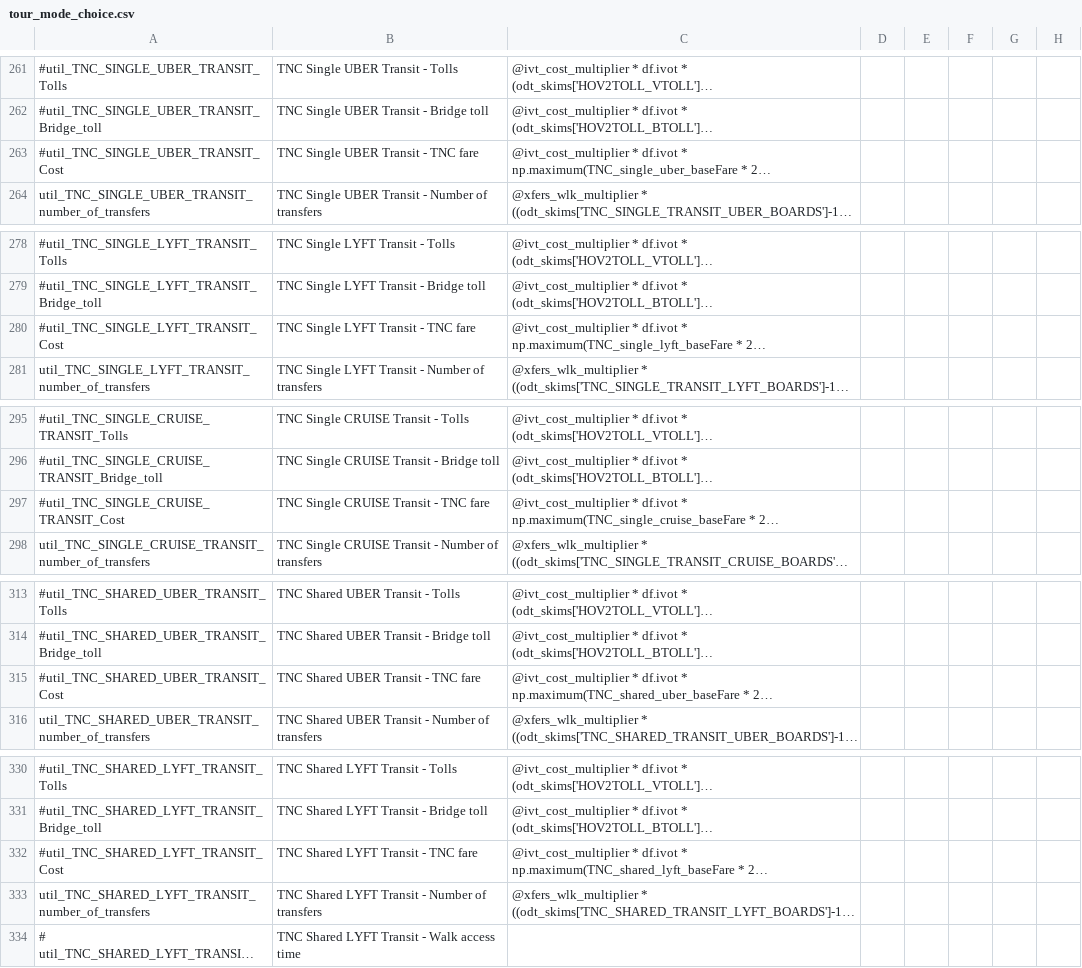
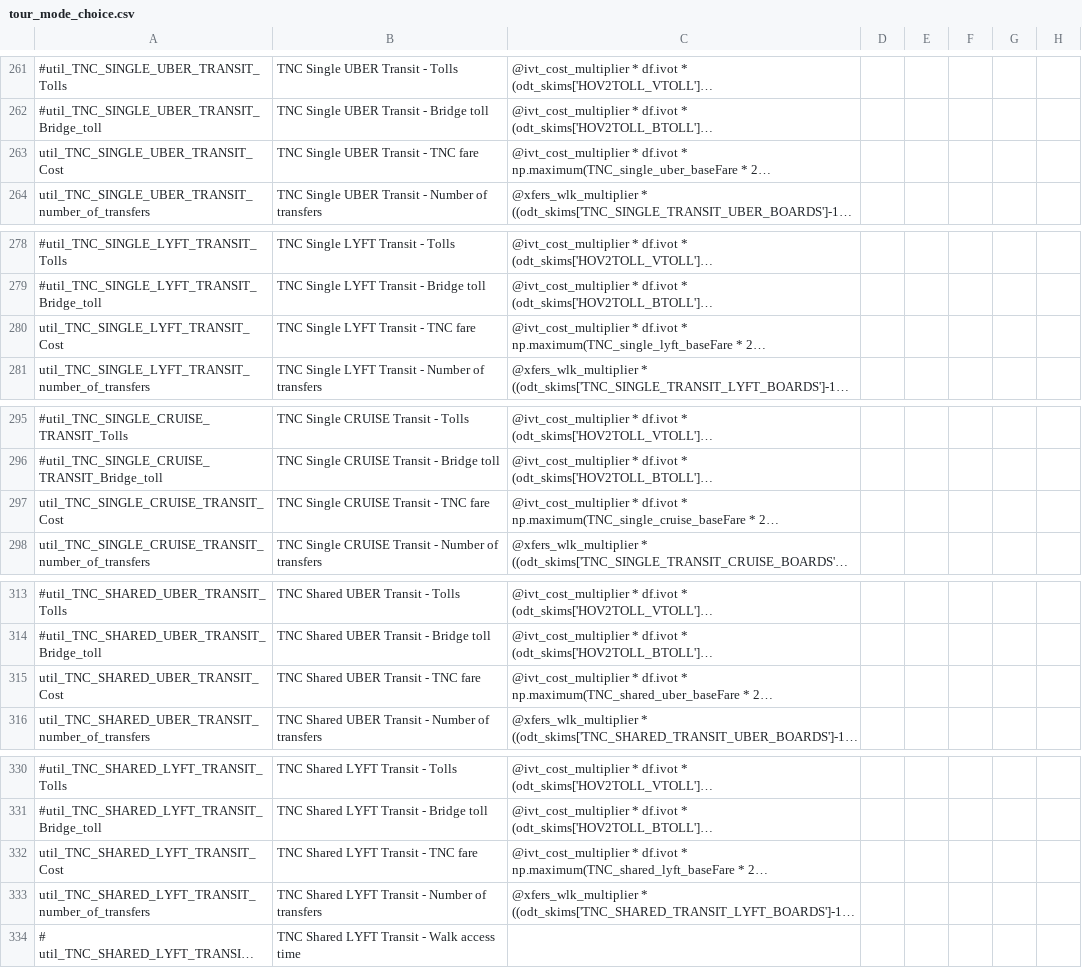
Before and after one commit to LBNL-UCB-STI/activitysim-configs-sfbay, a CSV file: configs/tour_mode_choice.csv, drawn as a sheet; only a part is shown, gaps mark what is left out; long unchanged cells end in …; the diff covers the shown part only; the diff names each change by its address in the sheet, - before the commit and + after, or states it on an @@ line.

```diff
--- a/configs/tour_mode_choice.csv
+++ b/configs/tour_mode_choice.csv
-A263: #util_TNC_SINGLE_UBER_TRANSIT_Cost
+A263: util_TNC_SINGLE_UBER_TRANSIT_Cost
-A280: #util_TNC_SINGLE_LYFT_TRANSIT_Cost
+A280: util_TNC_SINGLE_LYFT_TRANSIT_Cost
-A297: #util_TNC_SINGLE_CRUISE_TRANSIT_Cost
+A297: util_TNC_SINGLE_CRUISE_TRANSIT_Cost
-A315: #util_TNC_SHARED_UBER_TRANSIT_Cost
+A315: util_TNC_SHARED_UBER_TRANSIT_Cost
-A332: #util_TNC_SHARED_LYFT_TRANSIT_Cost
+A332: util_TNC_SHARED_LYFT_TRANSIT_Cost
```
Also changed, not shown: 1 edited cell elsewhere in this file, configs/tour_mode_choice_annotate_choosers_preprocessor.csv, configs/trip_mode_choice.csv, 1 other file.
